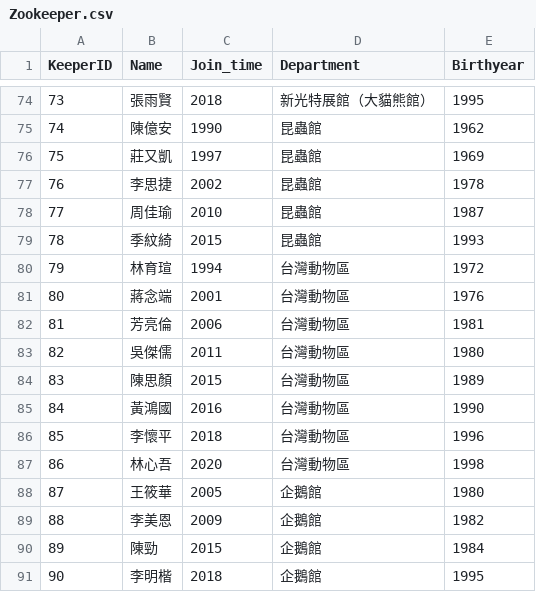
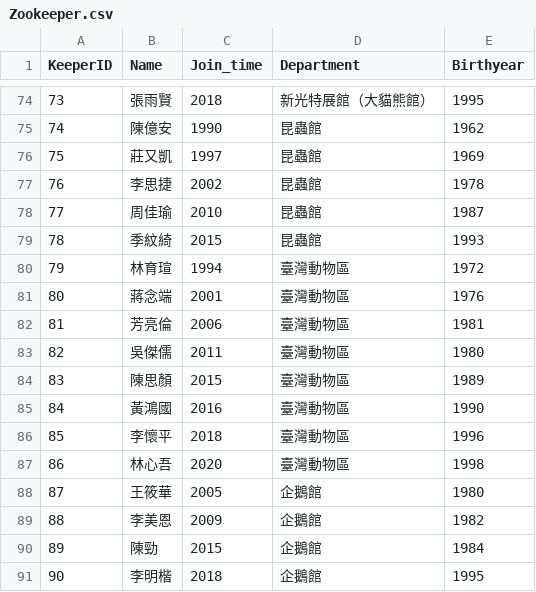
Before and after one commit to NerdIsMe/2020-fall-database, a CSV file: mysite/zoo_info/import_csv/Zookeeper.csv, drawn as a sheet; only a part is shown, gaps mark what is left out.

Commit message:
zookeeper with foreignkey area & insert, modify personal_info functions

```diff
--- a/mysite/zoo_info/import_csv/Zookeeper.csv
+++ b/mysite/zoo_info/import_csv/Zookeeper.csv
@@ -79,10 +79,10 @@
 78,季紋綺,2015,昆蟲館,1993
-79,林育瑄,1994,台灣動物區,1972
-80,蔣念端,2001,台灣動物區,1976
-81,芳亮倫,2006,台灣動物區,1981
-82,吳傑儒,2011,台灣動物區,1980
-83,陳思顏,2015,台灣動物區,1989
-84,黃鴻國,2016,台灣動物區,1990
-85,李懷平,2018,台灣動物區,1996
-86,林心吾,2020,台灣動物區,1998
+79,林育瑄,1994,臺灣動物區,1972
+80,蔣念端,2001,臺灣動物區,1976
+81,芳亮倫,2006,臺灣動物區,1981
+82,吳傑儒,2011,臺灣動物區,1980
+83,陳思顏,2015,臺灣動物區,1989
+84,黃鴻國,2016,臺灣動物區,1990
+85,李懷平,2018,臺灣動物區,1996
+86,林心吾,2020,臺灣動物區,1998
 87,王筱華,2005,企鵝館,1980
```
Also changed, not shown: 11 other files.
